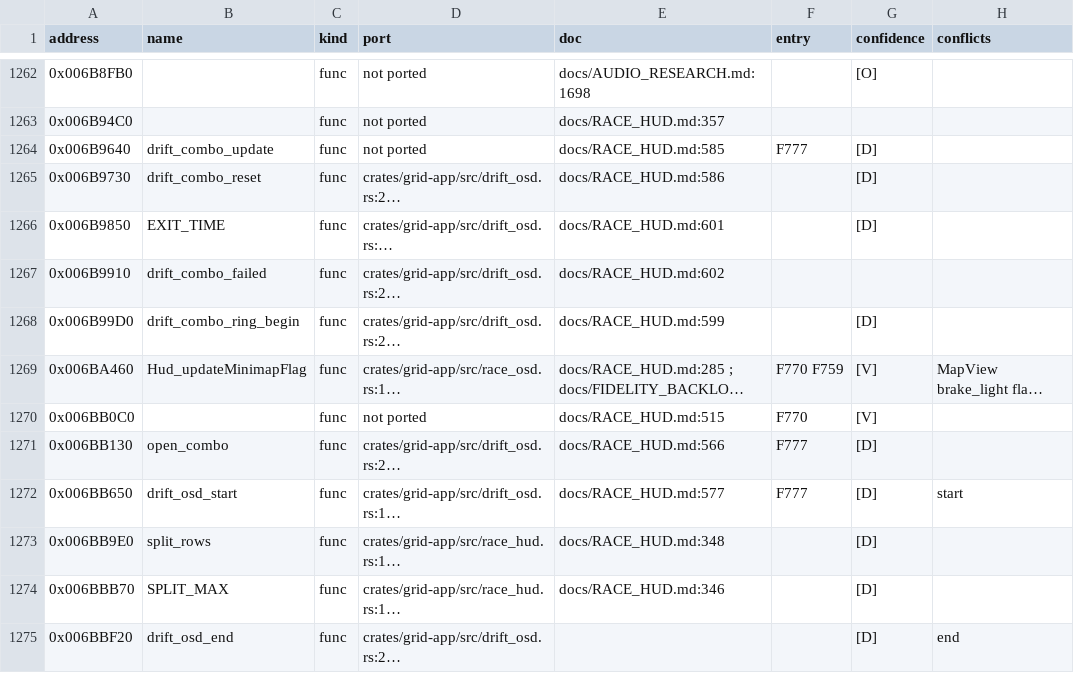
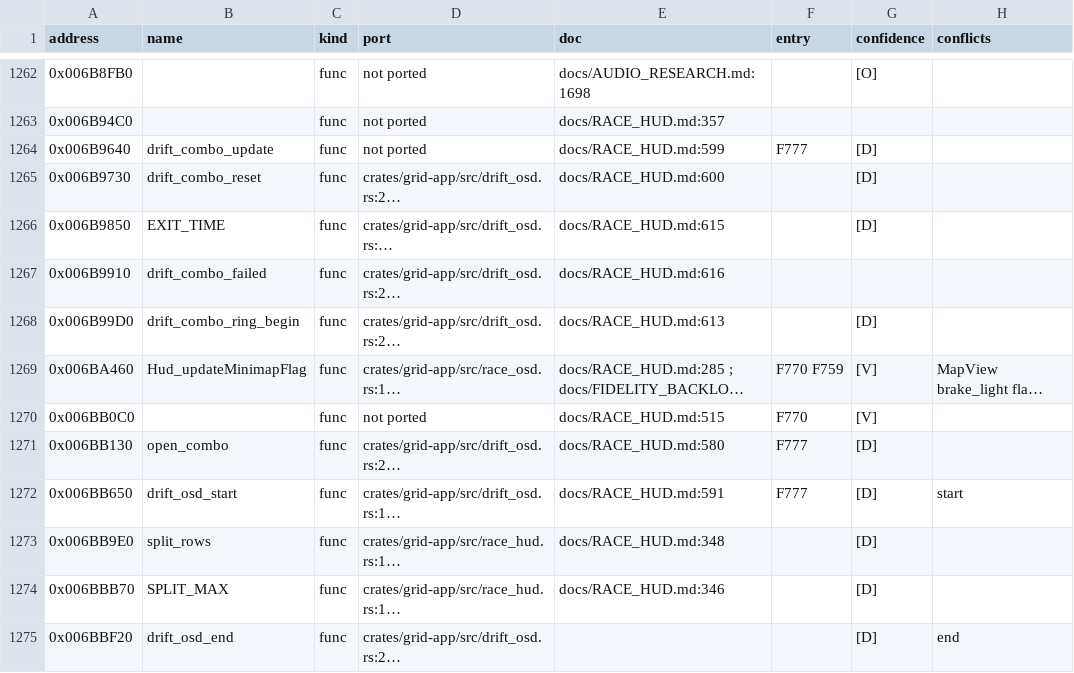
Before and after one commit to PipeKnight/drig-race-driver, a TSV file: docs/re/symbols.tsv, drawn as a sheet; only a part is shown, gaps mark what is left out; long unchanged cells end in …; the diff covers the shown part only; the diff names each change by its address in the sheet, - before the commit and + after, or states it on an @@ line.

Commit message:
F782 HUD: team-mate name tag; original post-race art research (rows 68, 69)

```diff
--- a/docs/re/symbols.tsv
+++ b/docs/re/symbols.tsv
-E1264 (doc): docs/RACE_HUD.md:585
+E1264 (doc): docs/RACE_HUD.md:599
-E1265 (doc): docs/RACE_HUD.md:586
+E1265 (doc): docs/RACE_HUD.md:600
-E1266 (doc): docs/RACE_HUD.md:601
+E1266 (doc): docs/RACE_HUD.md:615
-E1267 (doc): docs/RACE_HUD.md:602
+E1267 (doc): docs/RACE_HUD.md:616
-E1268 (doc): docs/RACE_HUD.md:599
+E1268 (doc): docs/RACE_HUD.md:613
-E1271 (doc): docs/RACE_HUD.md:566
+E1271 (doc): docs/RACE_HUD.md:580
-E1272 (doc): docs/RACE_HUD.md:577
+E1272 (doc): docs/RACE_HUD.md:591
```
Also changed, not shown: 3 added rows and 162 edited cells elsewhere in this file, 10 other files.
